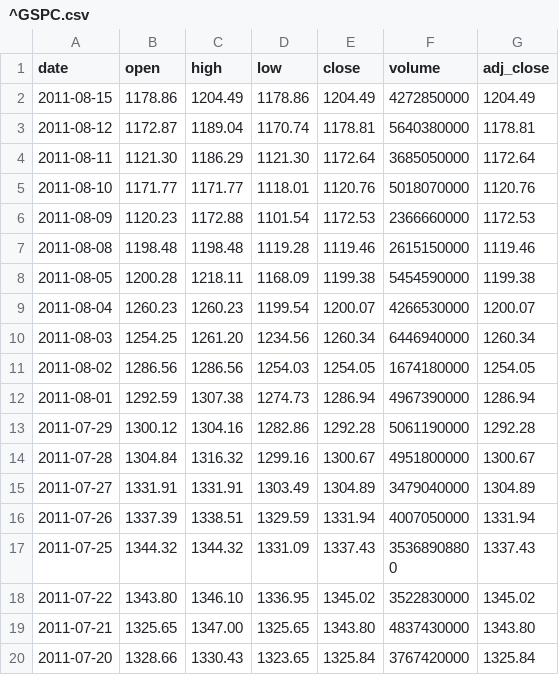
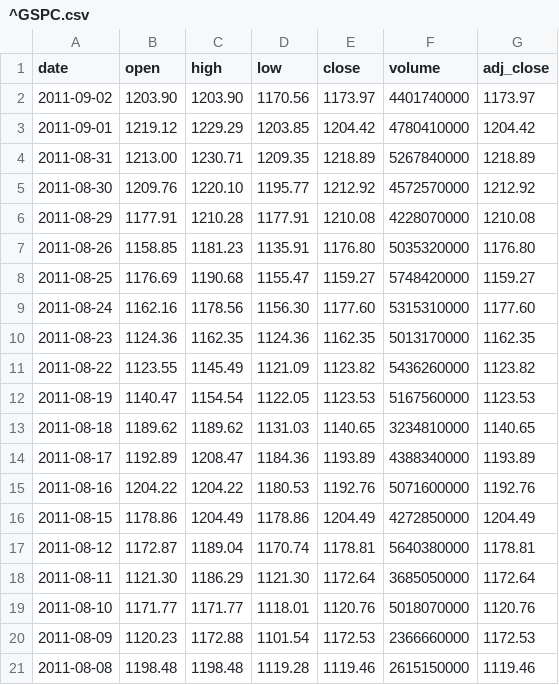
Before and after one commit to rschultheis/Daily-Market-Status-generator, a CSV file: lib/test_data/^GSPC.csv, drawn as a sheet; only a part is shown; the shorter side is filled out with more unchanged rows.

Commit message:
created a rake job for making the graphics, standardized the way jobs are run through new DD_JOBS module, cleaned up the way test data and prod data are structured

```diff
--- a/lib/test_data/^GSPC.csv
+++ b/lib/test_data/^GSPC.csv
@@ -1,2 +1,16 @@
 date,open,high,low,close,volume,adj_close
+2011-09-02,1203.90,1203.90,1170.56,1173.97,4401740000,1173.97
+2011-09-01,1219.12,1229.29,1203.85,1204.42,4780410000,1204.42
+2011-08-31,1213.00,1230.71,1209.35,1218.89,5267840000,1218.89
+2011-08-30,1209.76,1220.10,1195.77,1212.92,4572570000,1212.92
+2011-08-29,1177.91,1210.28,1177.91,1210.08,4228070000,1210.08
+2011-08-26,1158.85,1181.23,1135.91,1176.80,5035320000,1176.80
+2011-08-25,1176.69,1190.68,1155.47,1159.27,5748420000,1159.27
+2011-08-24,1162.16,1178.56,1156.30,1177.60,5315310000,1177.60
+2011-08-23,1124.36,1162.35,1124.36,1162.35,5013170000,1162.35
+2011-08-22,1123.55,1145.49,1121.09,1123.82,5436260000,1123.82
+2011-08-19,1140.47,1154.54,1122.05,1123.53,5167560000,1123.53
+2011-08-18,1189.62,1189.62,1131.03,1140.65,3234810000,1140.65
+2011-08-17,1192.89,1208.47,1184.36,1193.89,4388340000,1193.89
+2011-08-16,1204.22,1204.22,1180.53,1192.76,5071600000,1192.76
 2011-08-15,1178.86,1204.49,1178.86,1204.49,4272850000,1204.49
```
Also changed, not shown: 8 other files.
